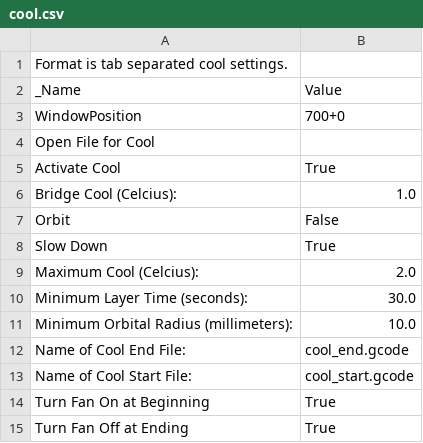
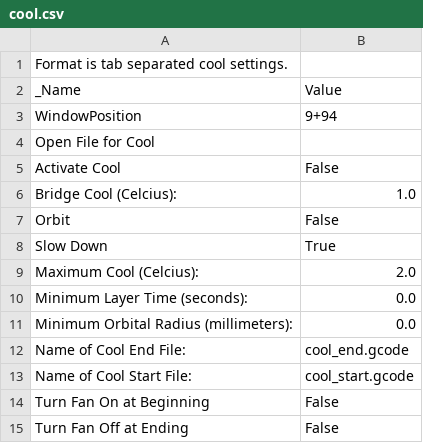
Before and after one commit to AxTheB/skeinconf, a CSV file: profiles/extrusion/ABS.4/cool.csv (was profiles/extrusion/PLA/cool.csv), drawn as a sheet.

```diff
--- a/profiles/extrusion/PLA/cool.csv
+++ b/profiles/extrusion/ABS.4/cool.csv
@@ -2,5 +2,5 @@ Format is tab separated cool settings.
 _Name                          	Value
-WindowPosition	700+0
+WindowPosition	9+94
 Open File for Cool	
-Activate Cool	True
+Activate Cool	False
 Bridge Cool (Celcius):	1.0
@@ -9,7 +9,7 @@ Slow Down	True
 Maximum Cool (Celcius):	2.0
-Minimum Layer Time (seconds):	30.0
-Minimum Orbital Radius (millimeters):	10.0
+Minimum Layer Time (seconds):	0.0
+Minimum Orbital Radius (millimeters):	0.0
 Name of Cool End File:	cool_end.gcode
 Name of Cool Start File:	cool_start.gcode
-Turn Fan On at Beginning	True
-Turn Fan Off at Ending	True
+Turn Fan On at Beginning	False
+Turn Fan Off at Ending	False
```
Also changed, not shown: profiles/extrusion/ABS.4/carve.csv, profiles/extrusion/ABS.4/multiply.csv, 57 other files.
